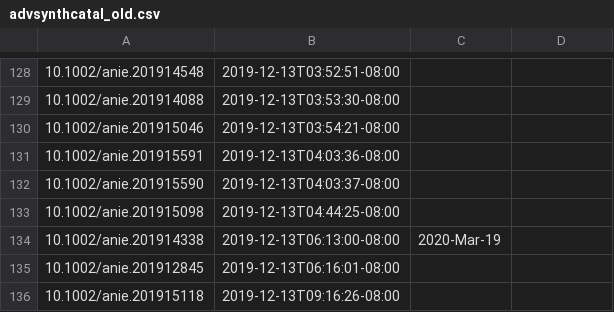
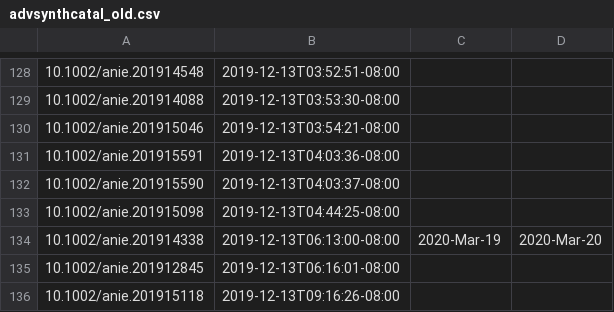
Before and after one commit to supersciencegrl/easy-wiley, a CSV file: advsynthcatal_old.csv, drawn as a sheet; only a part is shown, gaps mark what is left out; the diff covers the shown part only.

```diff
--- a/advsynthcatal_old.csv
+++ b/advsynthcatal_old.csv
@@ -133,3 +133,3 @@
 10.1002/anie.201915098,2019-12-13T04:44:25-08:00
-10.1002/anie.201914338,2019-12-13T06:13:00-08:00,2020-Mar-19
+10.1002/anie.201914338,2019-12-13T06:13:00-08:00,2020-Mar-19,2020-Mar-20
 10.1002/anie.201912845,2019-12-13T06:16:01-08:00
```
Also changed, not shown: 22 added rows elsewhere in this file, acie_old.csv, chemeurj_old.csv, 3 other files.
